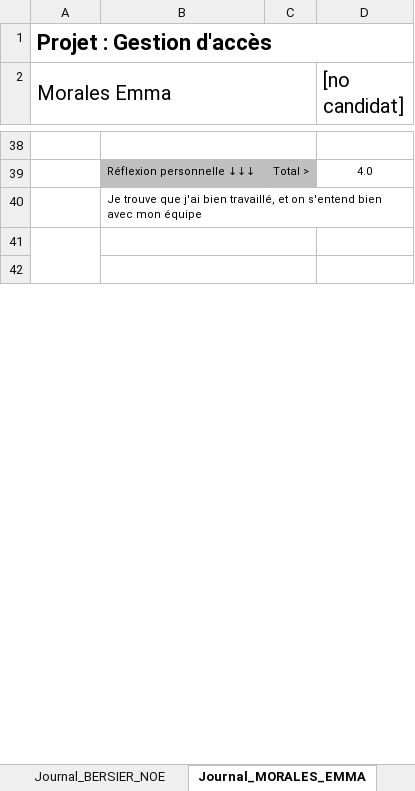
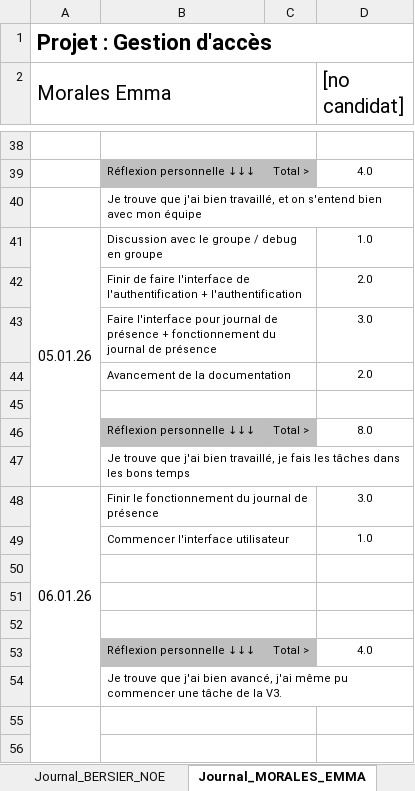
Before and after one commit to morales-emma-emf/projet-306-tercier-morales-bersier, an Excel workbook: documentation/3_1_Modele_Journal.xlsx, sheet Journal_MORALES_EMMA, drawn as a sheet; only a part is shown, gaps mark what is left out; values as stored, in another font and other column widths than the file's, no borders; conditional formats not drawn; the diff covers the shown part only; the diff names each change by its address in the sheet, - before the commit and + after, or states it on an @@ line.

Commit message:
doc + journal

```diff
--- a/documentation/3_1_Modele_Journal.xlsx (sheet Journal_MORALES_EMMA)
+++ b/documentation/3_1_Modele_Journal.xlsx (sheet Journal_MORALES_EMMA)
+row 41: 05.01.26 | Discussion avec le groupe / debug en groupe |  | 1.0
+row 42:  | Finir de faire l'interface de l'authentification + l'authentification |  | 2.0
+row 43:  | Faire l'interface pour journal de présence + fonctionnement du journal de présence |  | 3.0
+row 44:  | Avancement de la documentation |  | 2.0
+row 45: (empty)
+row 46:  | Réflexion personnelle ↓↓↓ | Total > | 8.0
+row 47:  | Je trouve que j'ai bien travaillé, je fais les tâches dans les bons temps
+row 48: 06.01.26 | Finir le fonctionnement du journal de présence |  | 3.0
+row 49:  | Commencer l'interface utilisateur |  | 1.0
+row 50: (empty)
+row 51: (empty)
+row 52: (empty)
+row 53:  | Réflexion personnelle ↓↓↓ | Total > | 4.0
+row 54:  | Je trouve que j'ai bien avancé, j'ai même pu commencer une tâche de la V3.
```
Also changed, not shown: 14 removed rows, 2 edited cells, cell formats and merged cells elsewhere in this sheet, sheet Journal_Tercier-_Elouan, sheet Journal_BERSIER_NOE, formulas that keep their value, 1 other file.
